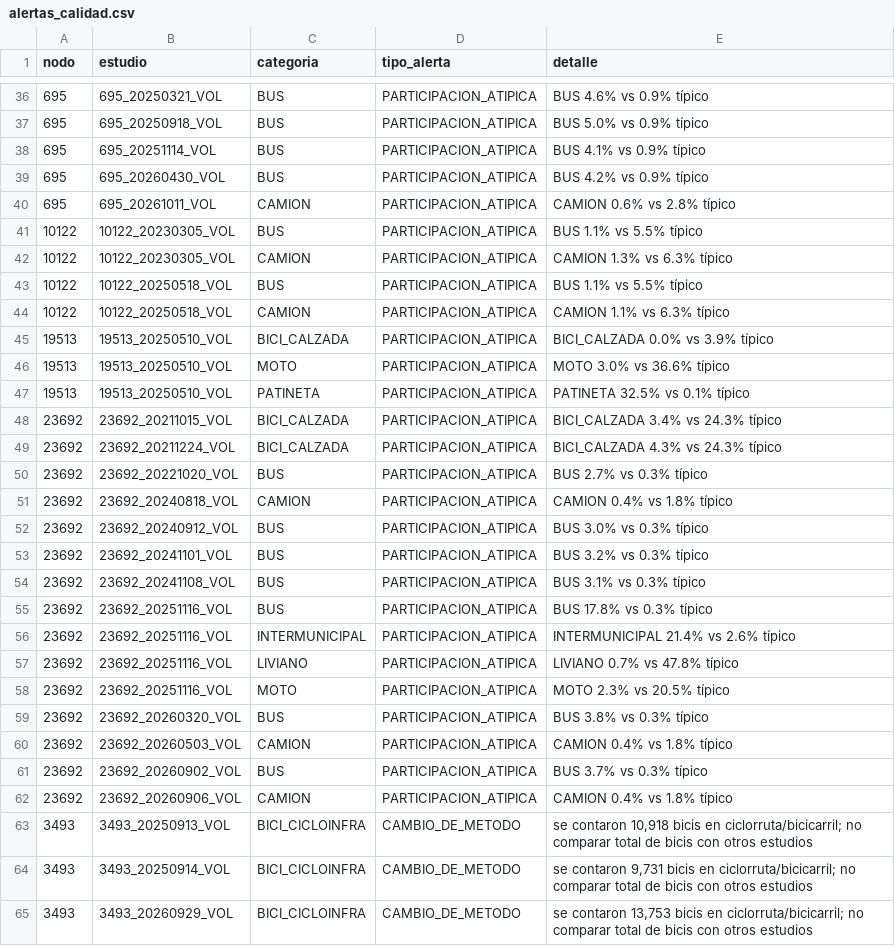
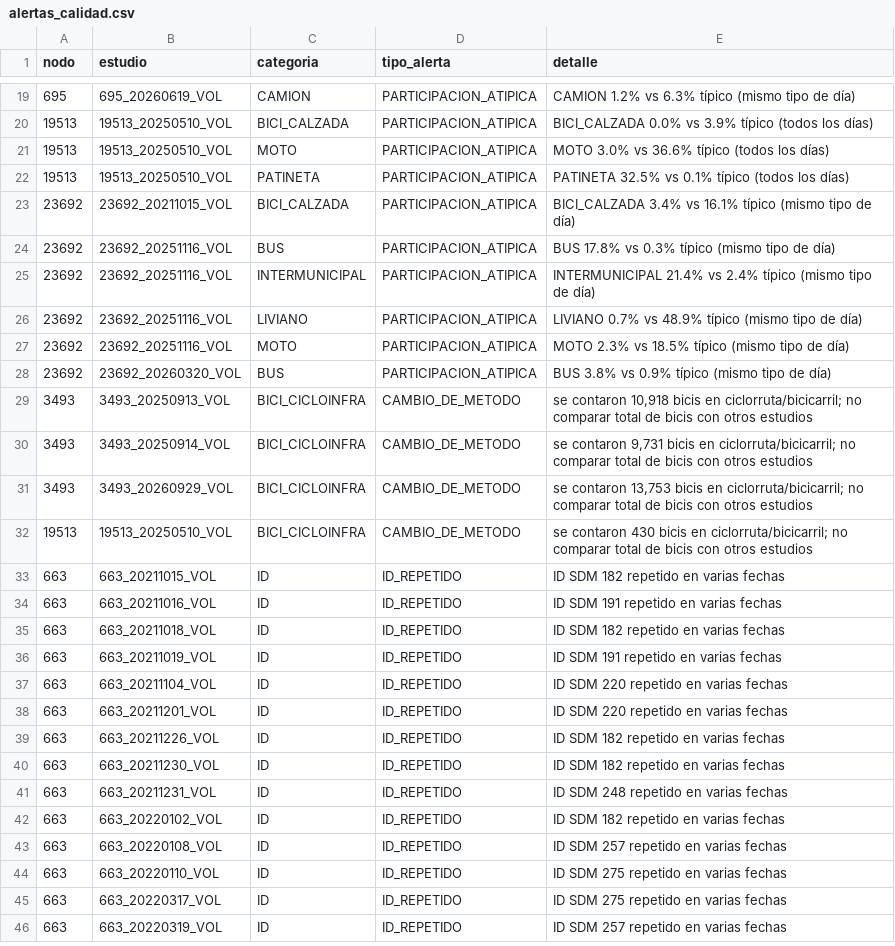
Before and after one commit to angiecoba/Synexis_G5_2026_2_DIGD, a CSV file: data/app/alertas_calidad.csv, drawn as a sheet; only a part is shown, gaps mark what is left out; the shorter side is filled out with more unchanged rows; the diff covers the shown part only.

```diff
--- a/data/app/alertas_calidad.csv
+++ b/data/app/alertas_calidad.csv
@@ -36,28 +19,11 @@
-695,695_20250321_VOL,BUS,PARTICIPACION_ATIPICA,BUS 4.6% vs 0.9% típico
-695,695_20250918_VOL,BUS,PARTICIPACION_ATIPICA,BUS 5.0% vs 0.9% típico
-695,695_20251114_VOL,BUS,PARTICIPACION_ATIPICA,BUS 4.1% vs 0.9% típico
-695,695_20260430_VOL,BUS,PARTICIPACION_ATIPICA,BUS 4.2% vs 0.9% típico
-695,695_20261011_VOL,CAMION,PARTICIPACION_ATIPICA,CAMION 0.6% vs 2.8% típico
-10122,10122_20230305_VOL,BUS,PARTICIPACION_ATIPICA,BUS 1.1% vs 5.5% típico
-10122,10122_20230305_VOL,CAMION,PARTICIPACION_ATIPICA,CAMION 1.3% vs 6.3% típico
-10122,10122_20250518_VOL,BUS,PARTICIPACION_ATIPICA,BUS 1.1% vs 5.5% típico
-10122,10122_20250518_VOL,CAMION,PARTICIPACION_ATIPICA,CAMION 1.1% vs 6.3% típico
-19513,19513_20250510_VOL,BICI_CALZADA,PARTICIPACION_ATIPICA,BICI_CALZADA 0.0% vs 3.9% típico
-19513,19513_20250510_VOL,MOTO,PARTICIPACION_ATIPICA,MOTO 3.0% vs 36.6% típico
-19513,19513_20250510_VOL,PATINETA,PARTICIPACION_ATIPICA,PATINETA 32.5% vs 0.1% típico
-23692,23692_20211015_VOL,BICI_CALZADA,PARTICIPACION_ATIPICA,BICI_CALZADA 3.4% vs 24.3% típico
-23692,23692_20211224_VOL,BICI_CALZADA,PARTICIPACION_ATIPICA,BICI_CALZADA 4.3% vs 24.3% típico
-23692,23692_20221020_VOL,BUS,PARTICIPACION_ATIPICA,BUS 2.7% vs 0.3% típico
-23692,23692_20240818_VOL,CAMION,PARTICIPACION_ATIPICA,CAMION 0.4% vs 1.8% típico
-23692,23692_20240912_VOL,BUS,PARTICIPACION_ATIPICA,BUS 3.0% vs 0.3% típico
-23692,23692_20241101_VOL,BUS,PARTICIPACION_ATIPICA,BUS 3.2% vs 0.3% típico
-23692,23692_20241108_VOL,BUS,PARTICIPACION_ATIPICA,BUS 3.1% vs 0.3% típico
-23692,23692_20251116_VOL,BUS,PARTICIPACION_ATIPICA,BUS 17.8% vs 0.3% típico
-23692,23692_20251116_VOL,INTERMUNICIPAL,PARTICIPACION_ATIPICA,INTERMUNICIPAL 21.4% vs 2.6% típico
-23692,23692_20251116_VOL,LIVIANO,PARTICIPACION_ATIPICA,LIVIANO 0.7% vs 47.8% típico
-23692,23692_20251116_VOL,MOTO,PARTICIPACION_ATIPICA,MOTO 2.3% vs 20.5% típico
-23692,23692_20260320_VOL,BUS,PARTICIPACION_ATIPICA,BUS 3.8% vs 0.3% típico
-23692,23692_20260503_VOL,CAMION,PARTICIPACION_ATIPICA,CAMION 0.4% vs 1.8% típico
-23692,23692_20260902_VOL,BUS,PARTICIPACION_ATIPICA,BUS 3.7% vs 0.3% típico
-23692,23692_20260906_VOL,CAMION,PARTICIPACION_ATIPICA,CAMION 0.4% vs 1.8% típico
+695,695_20260619_VOL,CAMION,PARTICIPACION_ATIPICA,CAMION 1.2% vs 6.3% típico (mismo tipo de día)
+19513,19513_20250510_VOL,BICI_CALZADA,PARTICIPACION_ATIPICA,BICI_CALZADA 0.0% vs 3.9% típico (todos los días)
+19513,19513_20250510_VOL,MOTO,PARTICIPACION_ATIPICA,MOTO 3.0% vs 36.6% típico (todos los días)
+19513,19513_20250510_VOL,PATINETA,PARTICIPACION_ATIPICA,PATINETA 32.5% vs 0.1% típico (todos los días)
+23692,23692_20211015_VOL,BICI_CALZADA,PARTICIPACION_ATIPICA,BICI_CALZADA 3.4% vs 16.1% típico (mismo tipo de día)
+23692,23692_20251116_VOL,BUS,PARTICIPACION_ATIPICA,BUS 17.8% vs 0.3% típico (mismo tipo de día)
+23692,23692_20251116_VOL,INTERMUNICIPAL,PARTICIPACION_ATIPICA,INTERMUNICIPAL 21.4% vs 2.4% típico (mismo tipo de día)
+23692,23692_20251116_VOL,LIVIANO,PARTICIPACION_ATIPICA,LIVIANO 0.7% vs 48.9% típico (mismo tipo de día)
+23692,23692_20251116_VOL,MOTO,PARTICIPACION_ATIPICA,MOTO 2.3% vs 18.5% típico (mismo tipo de día)
+23692,23692_20260320_VOL,BUS,PARTICIPACION_ATIPICA,BUS 3.8% vs 0.9% típico (mismo tipo de día)
 3493,3493_20250913_VOL,BICI_CICLOINFRA,CAMBIO_DE_METODO,"se contaron 10,918 bicis en ciclorruta/bicicarril; no comparar total de bicis con otros estudios"
```
Also changed, not shown: 17 removed rows and 19 edited cells elsewhere in this file, data/app/estudios_resumen.csv, evaluacion/preguntas.csv, 12 other files.
